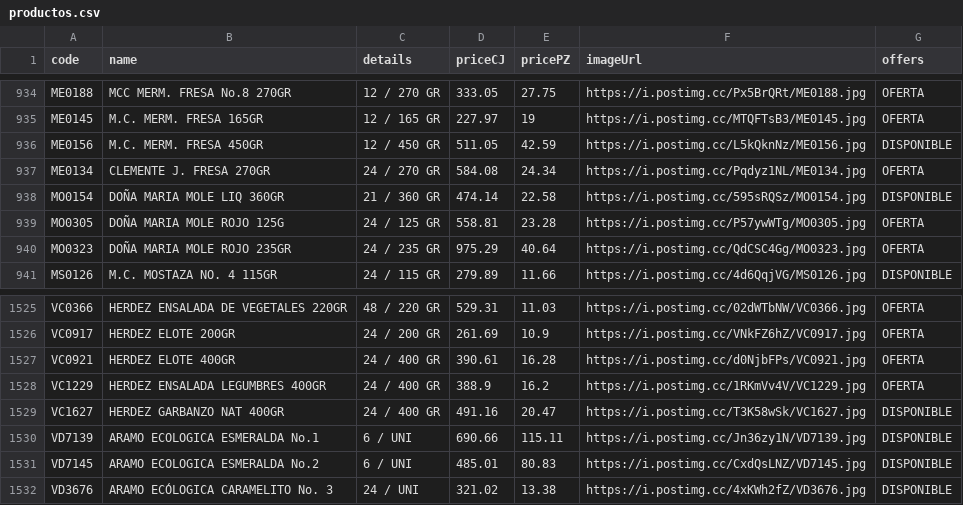
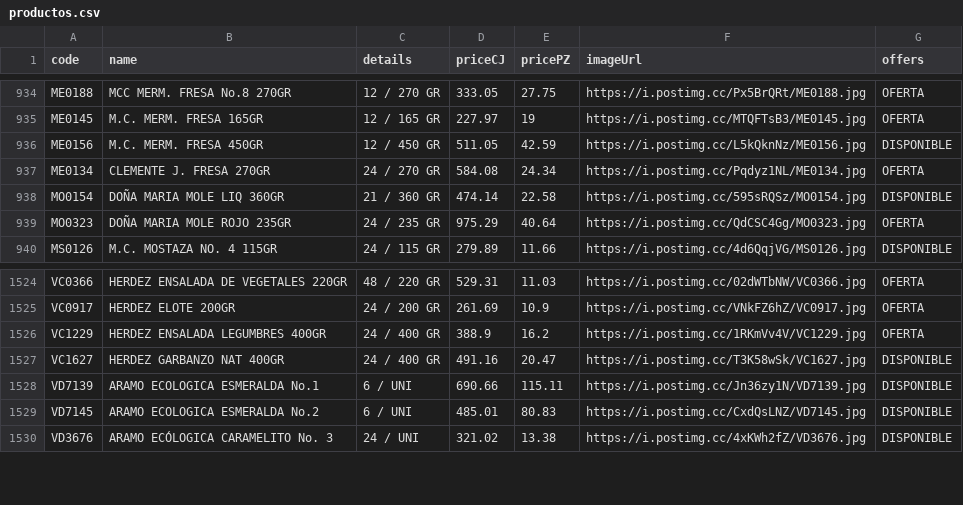
Before and after one commit to Mac-U/supermac-DB, a CSV file: productos.csv, drawn as a sheet; only a part is shown, gaps mark what is left out.

Commit message:
Actualiza catálogo (2 cambios): - Borra registro: code: VC0921 | name: HERDEZ ELOTE 400GR | priceCJ: 390.61 | pricePZ: 16.28 | imagen: https://i.postimg.cc/d0NjbFPs/VC0921.jpg - Borra registro: code: MO0305 | name: DOÑA MARIA MOLE ROJO 125G | priceCJ: 558.81 | pricePZ: 23.28 | imagen: https://i.postimg.cc/P57ywWTg/MO0305.jpg

```diff
--- a/productos.csv
+++ b/productos.csv
@@ -938,3 +938,2 @@ ME0134,CLEMENTE J. FRESA 270GR,24 / 270 GR,584.08,24.34,https://i.postimg.cc/Pqd
 MO0154,DOÑA MARIA MOLE LIQ 360GR,21 / 360 GR,474.14,22.58,https://i.postimg.cc/595sRQSz/MO0154.jpg,DISPONIBLE
-MO0305,DOÑA MARIA MOLE ROJO 125G,24 / 125 GR,558.81,23.28,https://i.postimg.cc/P57ywWTg/MO0305.jpg,OFERTA
 MO0323,DOÑA MARIA MOLE ROJO 235GR,24 / 235 GR,975.29,40.64,https://i.postimg.cc/QdCSC4Gg/MO0323.jpg,OFERTA
@@ -1526,3 +1525,2 @@ VC0366,HERDEZ ENSALADA DE VEGETALES 220GR,48 / 220 GR,529.31,11.03,https://i.pos
 VC0917,HERDEZ ELOTE 200GR,24 / 200 GR,261.69,10.9,https://i.postimg.cc/VNkFZ6hZ/VC0917.jpg,OFERTA
-VC0921,HERDEZ ELOTE 400GR,24 / 400 GR,390.61,16.28,https://i.postimg.cc/d0NjbFPs/VC0921.jpg,OFERTA
 VC1229,HERDEZ ENSALADA LEGUMBRES 400GR,24 / 400 GR,388.9,16.2,https://i.postimg.cc/1RKmVv4V/VC1229.jpg,OFERTA
```
